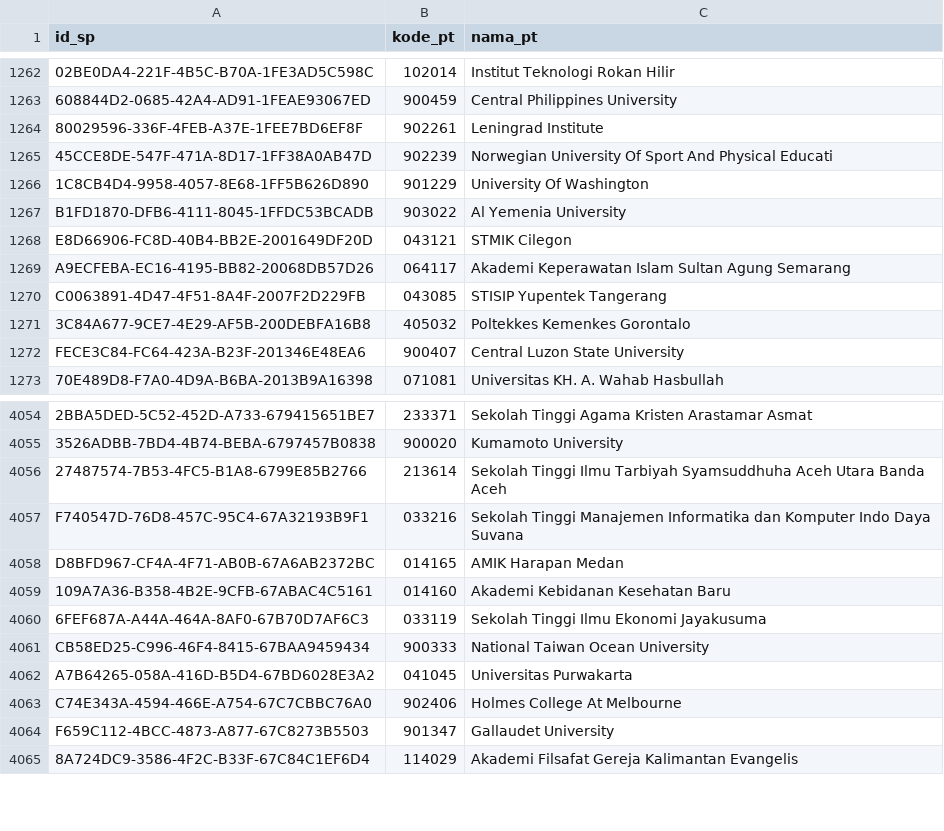
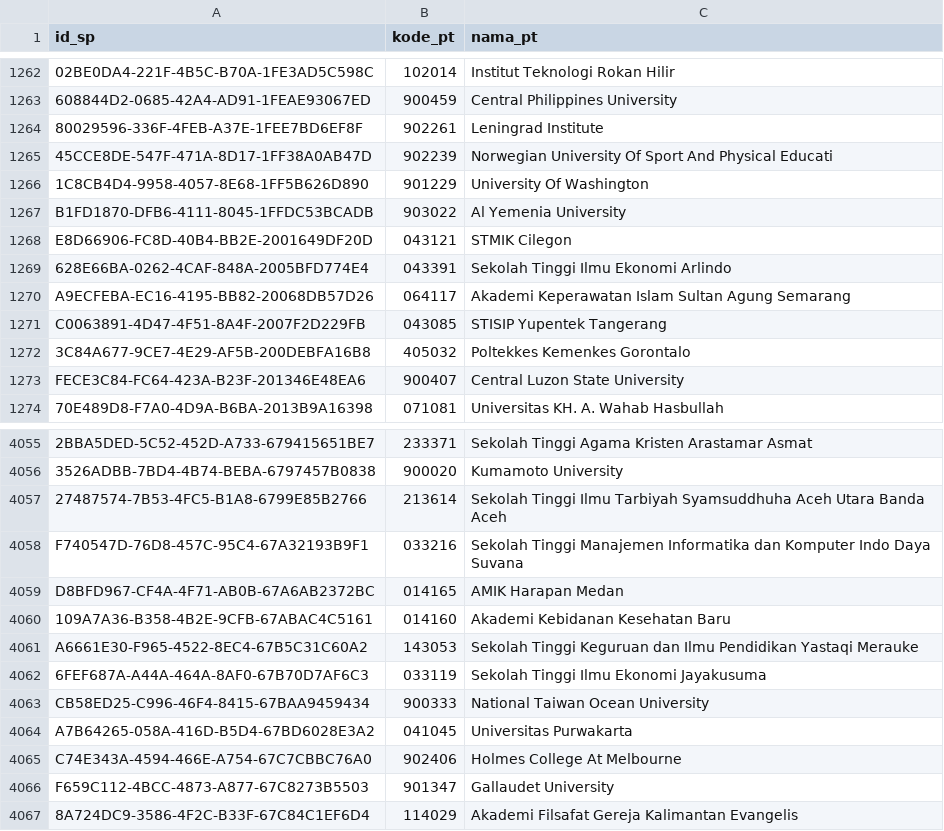
Before and after one commit to mzakiyuddin/daftar-perguruan-tinggi-indonesia, a CSV file: data/data.csv, drawn as a sheet; only a part is shown, gaps mark what is left out.

```diff
--- a/data/data.csv
+++ b/data/data.csv
@@ -1268,2 +1268,3 @@ B1FD1870-DFB6-4111-8045-1FFDC53BCADB,903022,Al Yemenia University
 E8D66906-FC8D-40B4-BB2E-2001649DF20D,043121,STMIK Cilegon
+628E66BA-0262-4CAF-848A-2005BFD774E4,043391,Sekolah Tinggi Ilmu Ekonomi Arlindo
 A9ECFEBA-EC16-4195-BB82-20068DB57D26,064117,Akademi Keperawatan Islam Sultan Agung Semarang
@@ -4059,2 +4060,3 @@ D8BFD967-CF4A-4F71-AB0B-67A6AB2372BC,014165,AMIK Harapan Medan
 109A7A36-B358-4B2E-9CFB-67ABAC4C5161,014160,Akademi Kebidanan Kesehatan Baru
+A6661E30-F965-4522-8EC4-67B5C31C60A2,143053,Sekolah Tinggi Keguruan dan Ilmu Pendidikan Yastaqi Merauke
 6FEF687A-A44A-464A-8AF0-67B70D7AF6C3,033119,Sekolah Tinggi Ilmu Ekonomi Jayakusuma
```
Also changed, not shown: 2 other files.
